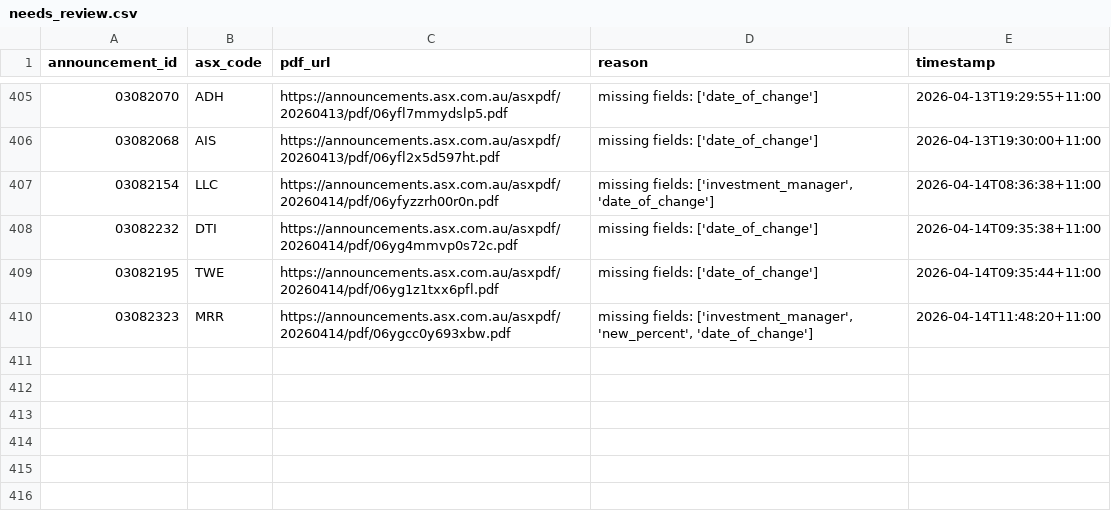
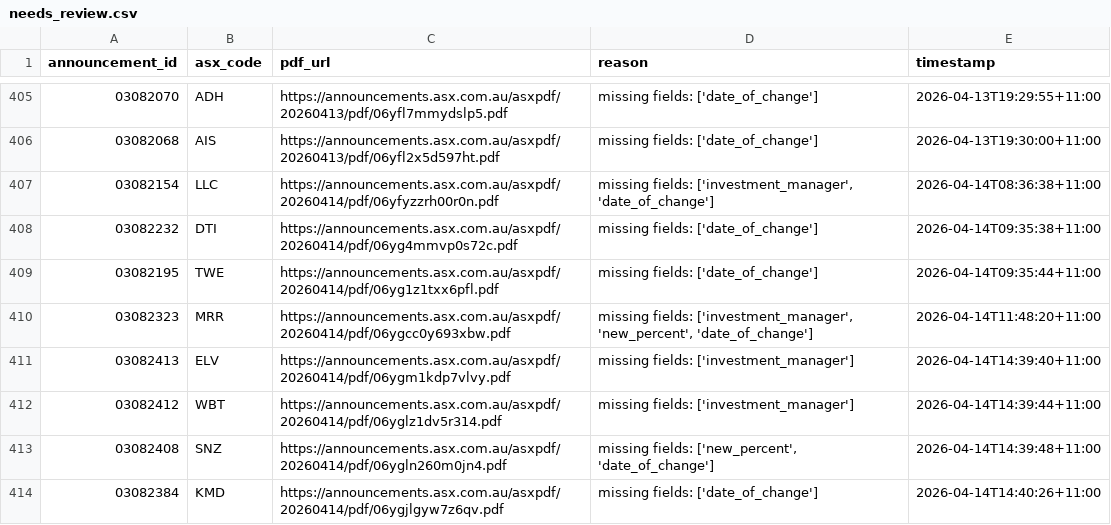
Before and after one commit to duriandaniel/substantials-vibe1, a CSV file: needs_review.csv, drawn as a sheet; only a part is shown, gaps mark what is left out; the diff names each change by its address in the sheet, - before the commit and + after, or states it on an @@ line.

```diff
--- a/needs_review.csv
+++ b/needs_review.csv
+row 411: 03082413 | ELV | https://announcements.asx.com.au/asxpdf/20260414/pdf/06ygm1kdp7vlvy.pdf | missing fields: ['investment_manager'] | 2026-04-14T14:39:40+11:00
+row 412: 03082412 | WBT | https://announcements.asx.com.au/asxpdf/20260414/pdf/06yglz1dv5r314.pdf | missing fields: ['investment_manager'] | 2026-04-14T14:39:44+11:00
+row 413: 03082408 | SNZ | https://announcements.asx.com.au/asxpdf/20260414/pdf/06ygln260m0jn4.pdf | missing fields: ['new_percent', 'date_of_change'] | 2026-04-14T14:39:48+11:00
+row 414: 03082384 | KMD | https://announcements.asx.com.au/asxpdf/20260414/pdf/06ygjlgyw7z6qv.pdf | missing fields: ['date_of_change'] | 2026-04-14T14:40:26+11:00
```
Also changed, not shown: output.csv, 1 other file.
